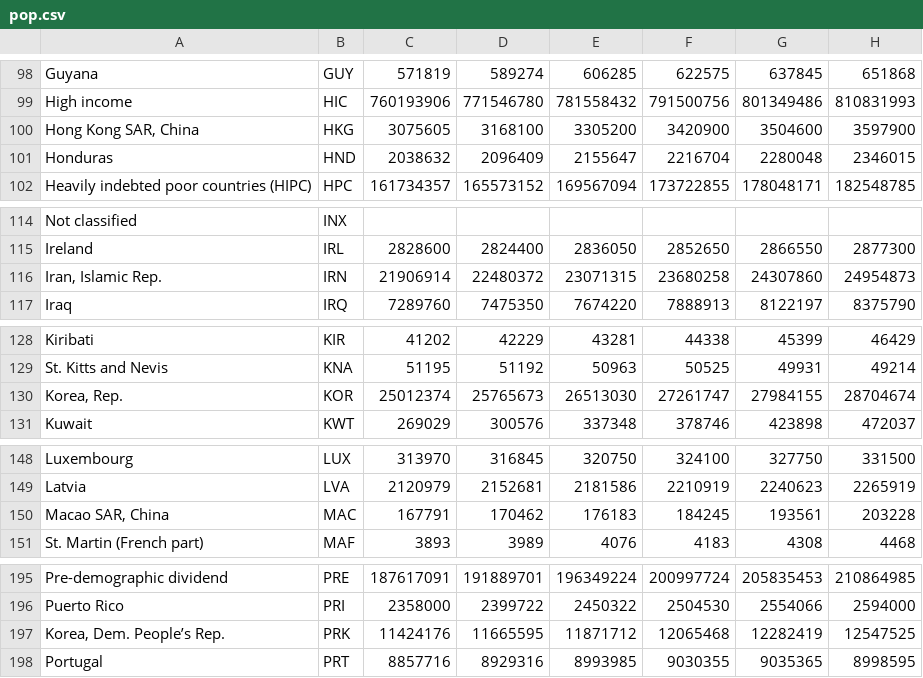
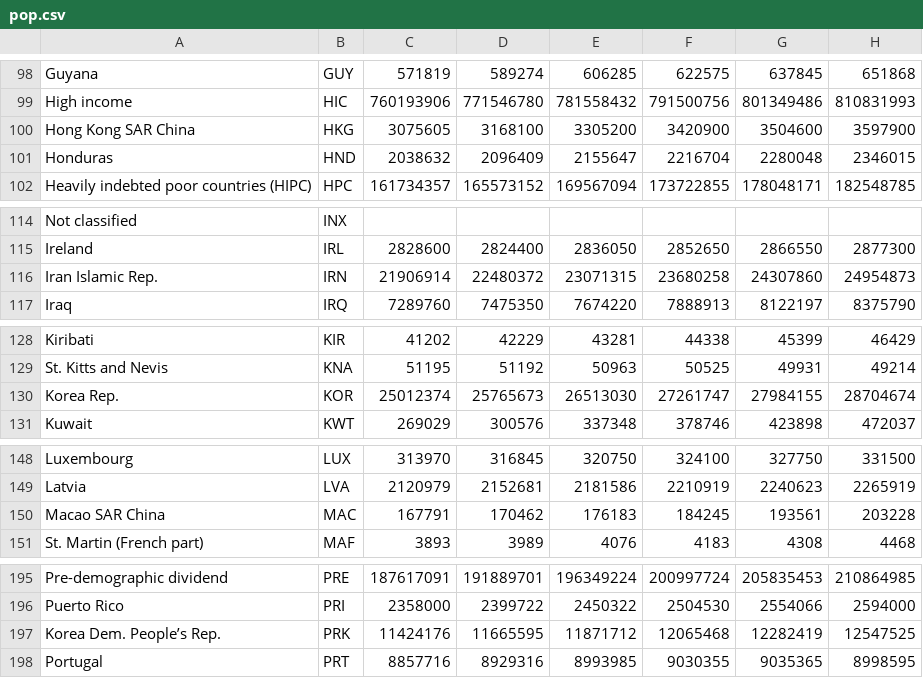
Before and after one commit to GiuppoUni/warInspector, a CSV file: static/data/pop.csv, drawn as a sheet; only a part is shown, gaps mark what is left out; the diff covers the shown part only; the diff names each change by its address in the sheet, - before the commit and + after, or states it on an @@ line.

```diff
--- a/static/data/pop.csv
+++ b/static/data/pop.csv
-A100: Hong Kong SAR, China
+A100: Hong Kong SAR China
-A116: Iran, Islamic Rep.
+A116: Iran Islamic Rep.
-A130: Korea, Rep.
+A130: Korea Rep.
-A150: Macao SAR, China
+A150: Macao SAR China
-A197: Korea, Dem. People’s Rep.
+A197: Korea Dem. People’s Rep.
```
Also changed, not shown: 7 edited cells elsewhere in this file, static/data/army-dimensions-clean.csv, 5 other files.
